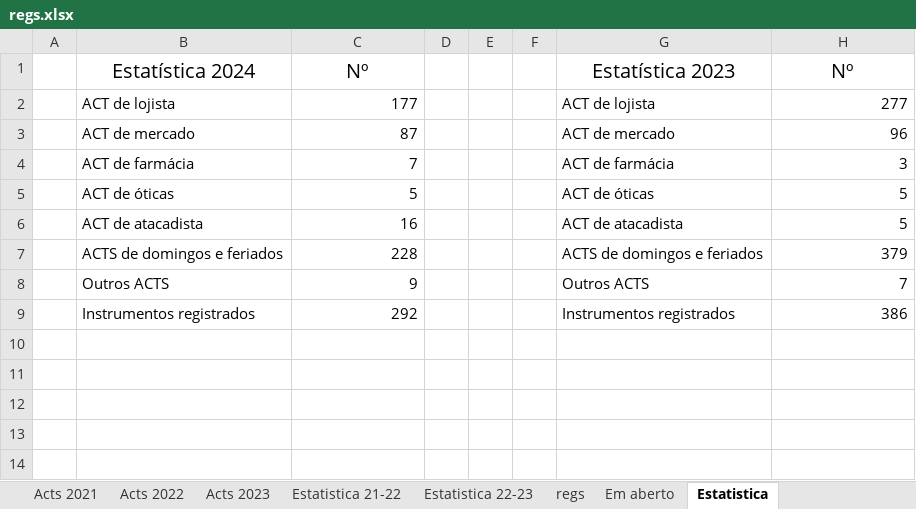
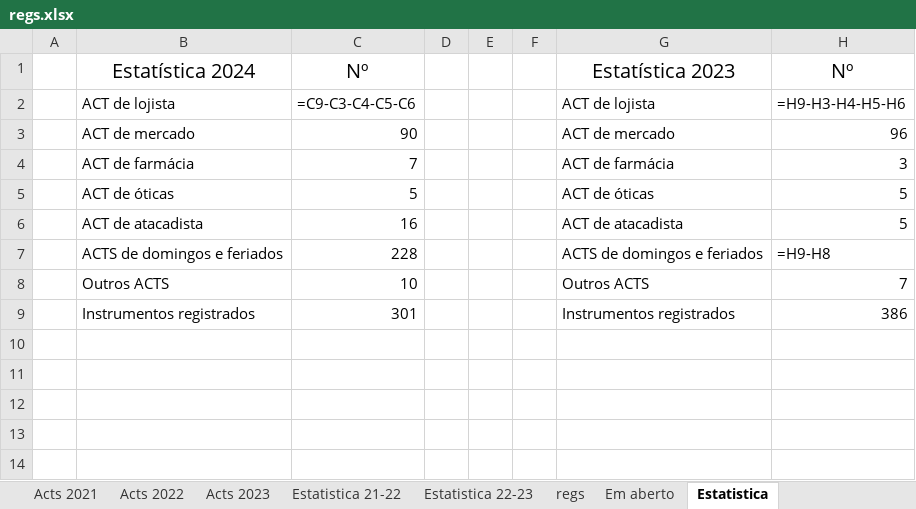
Before and after one commit to HlDANN/actsdist, an Excel workbook: regs.xlsx, sheet Estatistica, drawn as a sheet; only a part is shown; values as stored, in another font and other column widths than the file's, no borders; formulas without a stored value are shown as written; charts and pictures not drawn; the diff names each change by its address in the sheet, - before the commit and + after, or states it on an @@ line.

```diff
--- a/regs.xlsx (sheet Estatistica)
+++ b/regs.xlsx (sheet Estatistica)
-C2: 177
+C2: =C9-C3-C4-C5-C6
-H2: 277
+H2: =H9-H3-H4-H5-H6
-C3: 87
+C3: 90
-H7: 379
+H7: =H9-H8
-C8: 9
+C8: 10
-C9: 292
+C9: 301
```
Also changed, not shown: sheet Em aberto, sheet regs, sheet Acts 2021, sheet Estatistica 22-23, formulas that keep their value, hidden cells, charts or pictures, 1 other file.
